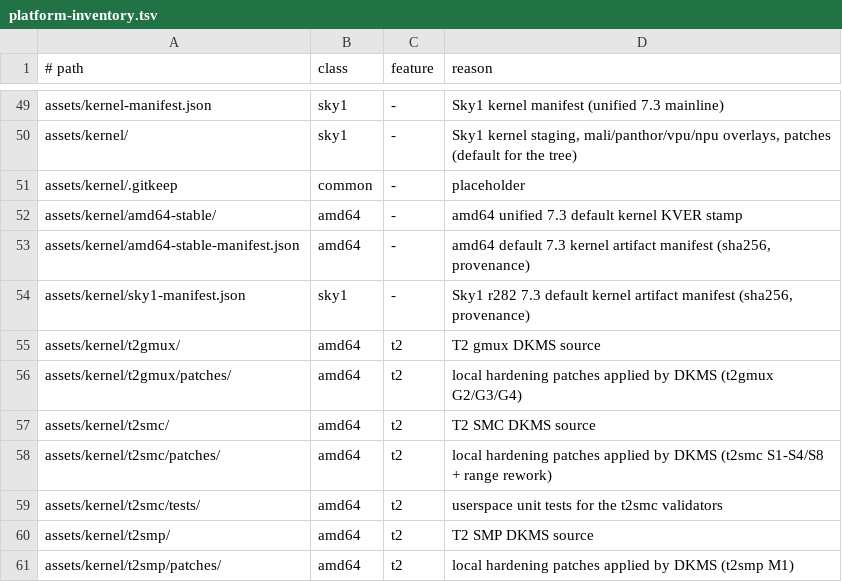
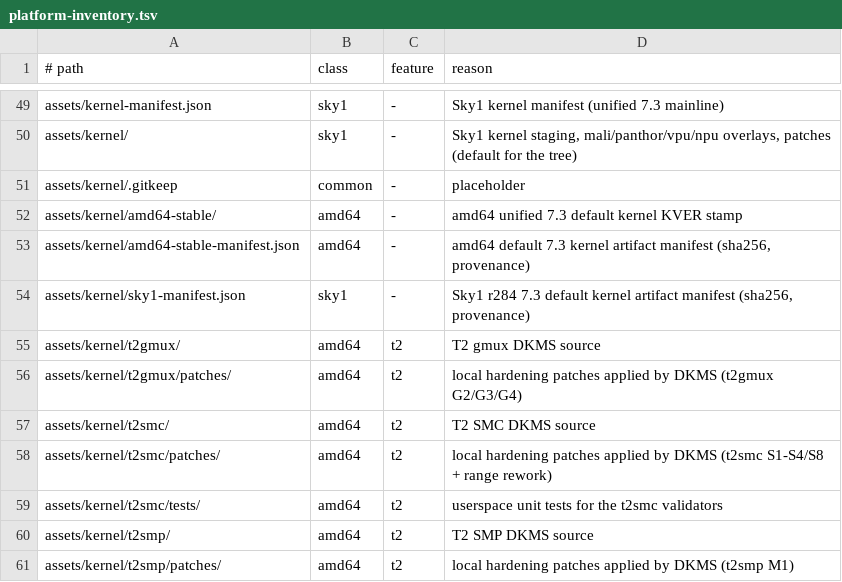
Before and after one commit to ncz-os/cix-installer, a TSV file: docs/platform-inventory.tsv, drawn as a sheet; only a part is shown, gaps mark what is left out.

Commit message:
kernel: pin the Sky1 default kernel to r284
Move the unified 7.3 Sky1 pin (default, installer and same-kernel rescue)
from r282 to r284. KVER stays 7.3.0-rc6-sky1-ncz. r284 is r283 (r282 source
plus the BTF/DMABUF/DRM_PANIC/zstd/USB-wifi config changes) plus the four
r279 Sky1 patches: trilin-dp panel fix, native PCIe restore with the
sky1-pcie-cix rename (native mode off by default), and the CIX early-boot
runtime-PM gate.

- assets/kernel/mainline -> kernel-staging/r284-7.3.0-rc6-sky1-ncz-20261006
- assets/kernel-manifest.json regenerated against the r284 assets and debs
- assets/kernel/sky1-manifest.json rewritten from the r284 staging manifest
- the six overlay modules under assets/kernel/<drv>/7.3.0-rc6-sky1-ncz/
  replaced by the r284 overlays (byte-identical to the staging overlays/).
  The r282-era modules carry the same vermagic but 648 modversions CRC
  mismatches against r284 Module.symvers, so they would be refused at load.
- fixtures and expectations follow the pin; the freshness test adds a case
  that refuses a superseded r282 pin, and its synthetic pool stamps the
  directory mtime after creating KVER (the order was filesystem-dependent)
- docs: kernel-channel policy, release notes, ARM64 build notes, inventory,
  and docs/reports/2026-10-06-sky1-r284-pin.md

amd64 is untouched.

```diff
--- a/docs/platform-inventory.tsv
+++ b/docs/platform-inventory.tsv
@@ -53,3 +53,3 @@ assets/kernel/amd64-stable/	amd64	-	amd64 unified 7.3 default kernel KVER stamp
 assets/kernel/amd64-stable-manifest.json	amd64	-	amd64 default 7.3 kernel artifact manifest (sha256, provenance)
-assets/kernel/sky1-manifest.json	sky1	-	Sky1 r282 7.3 default kernel artifact manifest (sha256, provenance)
+assets/kernel/sky1-manifest.json	sky1	-	Sky1 r284 7.3 default kernel artifact manifest (sha256, provenance)
 assets/kernel/t2gmux/	amd64	t2	T2 gmux DKMS source
```
Also changed, not shown: 16 other files.
